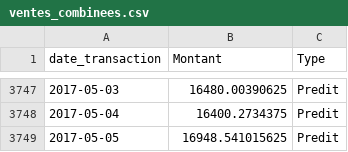
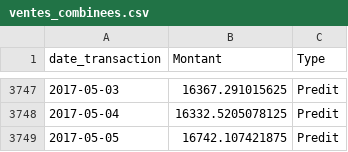
Before and after one commit to Aziz216-ui/talys-ml, a CSV file: data/raw/ventes_combinees.csv, drawn as a sheet; only a part is shown, gaps mark what is left out; the diff covers the shown part only.

```diff
--- a/data/raw/ventes_combinees.csv
+++ b/data/raw/ventes_combinees.csv
@@ -3747,3 +3747,3 @@ date_transaction,Montant,Type
-2017-05-03,16480.00390625,Predit
-2017-05-04,16400.2734375,Predit
-2017-05-05,16948.541015625,Predit
+2017-05-03,16367.291015625,Predit
+2017-05-04,16332.5205078125,Predit
+2017-05-05,16742.107421875,Predit
```
Also changed, not shown: 27 edited cells elsewhere in this file, data/raw/predictions_ventes.csv, 2 other files.
